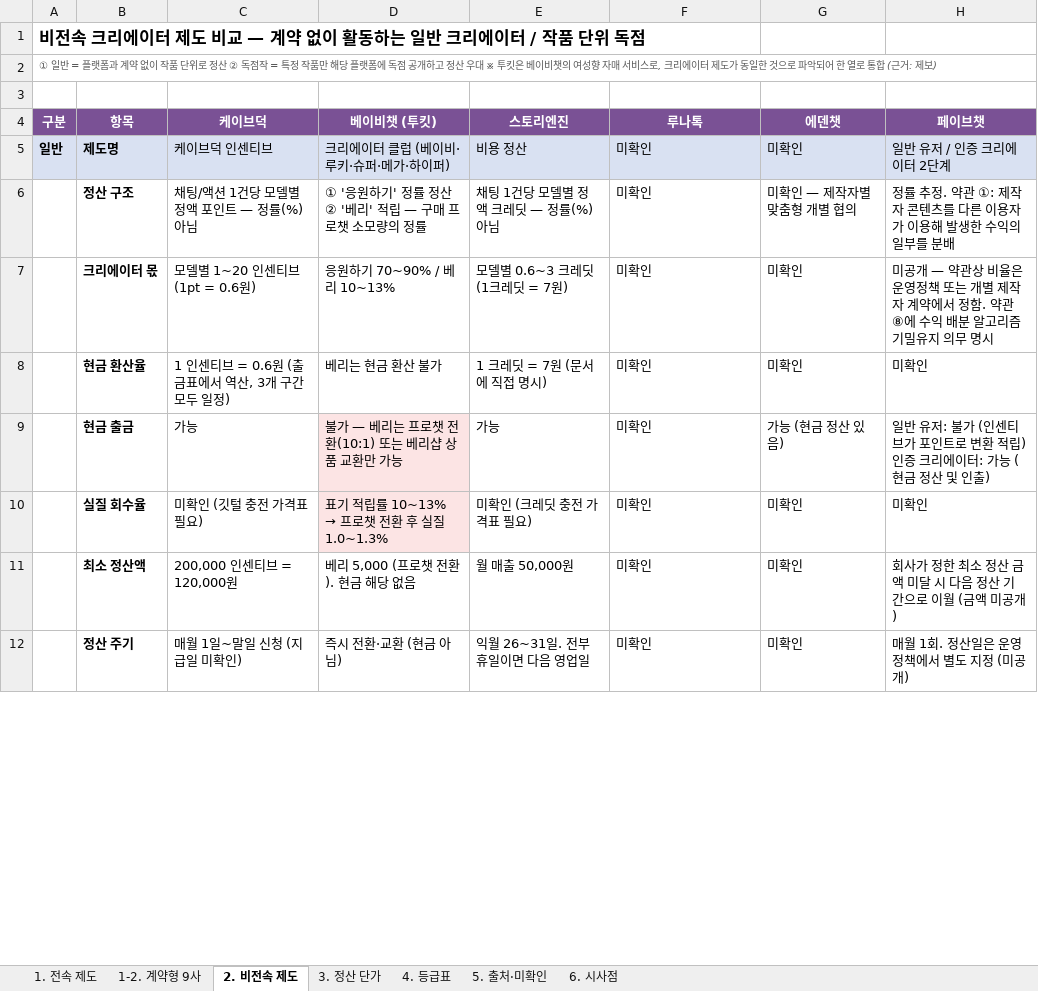
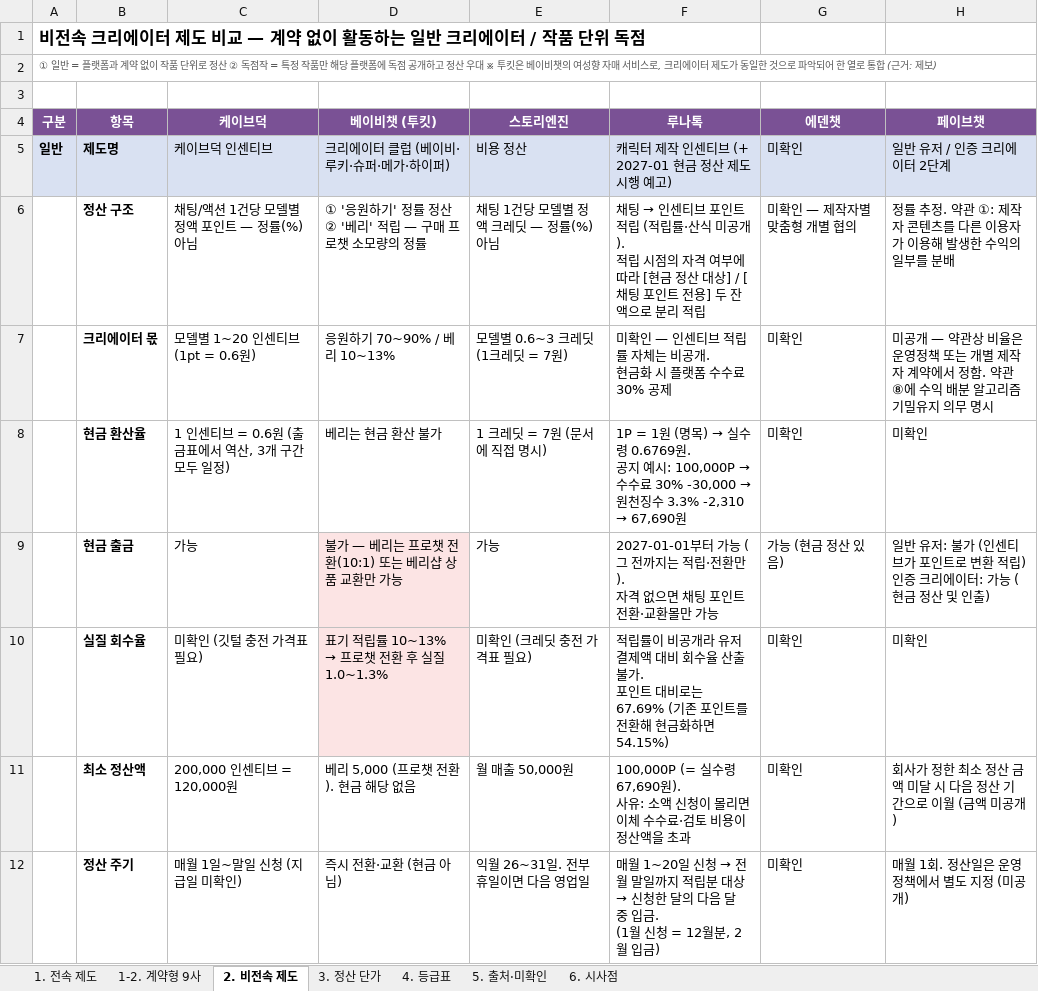
Before and after one commit to effie-cp/-, an Excel workbook: research/platform-creator/플랫폼_크리에이터_제도_비교.xlsx, sheet 2. 비전속 제도, drawn as a sheet; only a part is shown; values as stored, in another font and other column widths than the file's, no borders; ↵ is a line break in a cell; the diff covers the shown part only; the diff names each change by its address in the sheet, - before the commit and + after, or states it on an @@ line.

```diff
--- a/research/platform-creator/플랫폼_크리에이터_제도_비교.xlsx (sheet 2. 비전속 제도)
+++ b/research/platform-creator/플랫폼_크리에이터_제도_비교.xlsx (sheet 2. 비전속 제도)
-F5 (루나톡): 미확인
+F5 (루나톡): 캐릭터 제작 인센티브 (+ 2027-01 현금 정산 제도 시행 예고)
@@ F6 (루나톡): 미확인 → 채팅 → 인센티브 포인트 적립 (적립률·산식 미공개). ↵ 적립 시점의 자격 여부에 따라 [현금 정산 대상] / [채팅 포인트 전용] 두 잔액으로 분리 적립 @@
-F7 (루나톡): 미확인
+F7 (루나톡): 미확인 — 인센티브 적립률 자체는 비공개. ↵ 현금화 시 플랫폼 수수료 30% 공제
@@ F8 (루나톡): 미확인 → 1P = 1원 (명목) → 실수령 0.6769원. ↵ 공지 예시: 100,000P → 수수료 30% -30,000 → 원천징수 3.3% -2,310 → 67,690원 @@
-F9 (루나톡): 미확인
+F9 (루나톡): 2027-01-01부터 가능 (그 전까지는 적립·전환만). ↵ 자격 없으면 채팅 포인트 전환·교환몰만 가능
-F10 (루나톡): 미확인
+F10 (루나톡): 적립률이 비공개라 유저 결제액 대비 회수율 산출 불가. ↵ 포인트 대비로는 67.69% (기존 포인트를 전환해 현금화하면 54.15%)
-F11 (루나톡): 미확인
+F11 (루나톡): 100,000P (= 실수령 67,690원). ↵ 사유: 소액 신청이 몰리면 이체 수수료·검토 비용이 정산액을 초과
@@ F12 (루나톡): 미확인 → 매월 1~20일 신청 → 전월 말일까지 적립분 대상 → 신청한 달의 다음 달 중 입금. ↵ (1월 신청 = 12월분, 2월 입금) @@
```
Also changed, not shown: 5 edited cells elsewhere in this sheet, sheet 3. 정산 단가, sheet 6. 시사점, sheet 5. 출처·미확인, sheet 1. 전속 제도, sheet 4. 등급표, formulas that keep their value, 3 other files.
